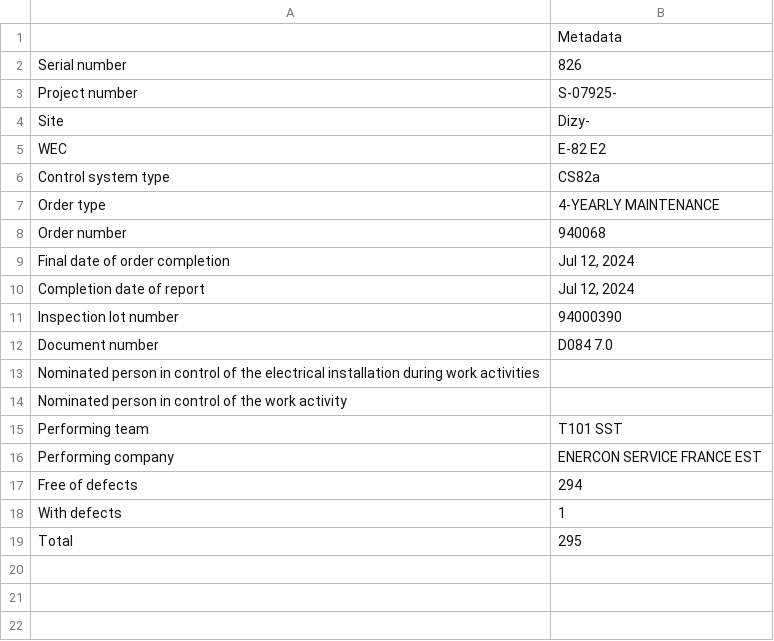
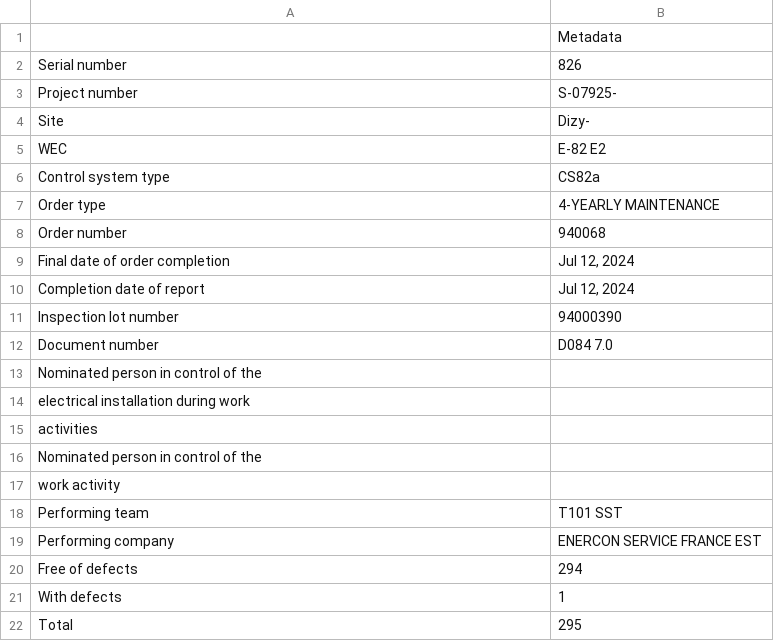
Before and after one commit to davidbreau-wpd/data_ing_cert, a CSV file: data/enercon/output/metadatas/metadata_826_enercon_4-yearly_maintenance_940068.csv, drawn as a sheet.

```diff
--- a/data/enercon/output/metadatas/metadata_826_enercon_4-yearly_maintenance_940068.csv
+++ b/data/enercon/output/metadatas/metadata_826_enercon_4-yearly_maintenance_940068.csv
@@ -12,4 +12,7 @@ Inspection lot number,94000390
 Document number,D084 7.0
-Nominated person in control of the electrical installation during work activities,
-Nominated person in control of the work activity,
+Nominated person in control of the,
+electrical installation during work,
+activities,
+Nominated person in control of the,
+work activity,
 Performing team,T101 SST
```
Also changed, not shown: data/enercon/output/inspection_checklists/inspection_825_enercon_wind_based_maintenance_940114.csv, data/enercon/output/inspection_checklists/inspection_826_enercon_4-yearly_maintenance_940068.csv, 4 other files.
